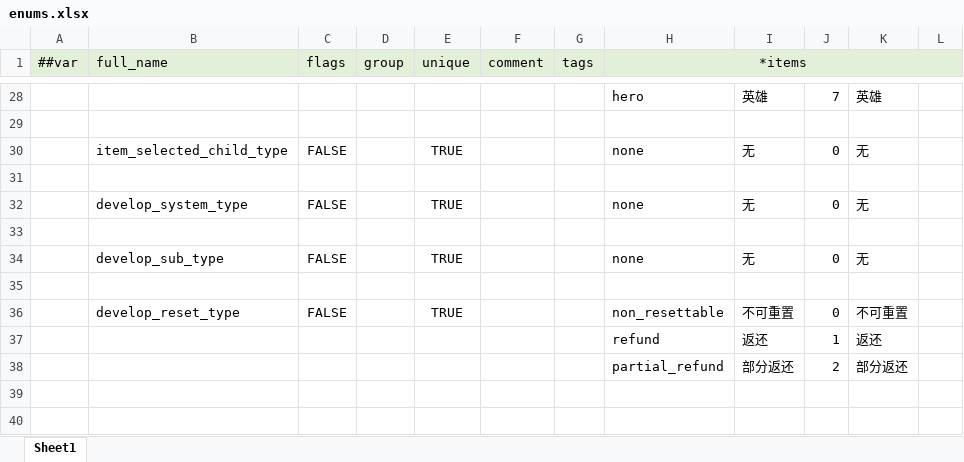
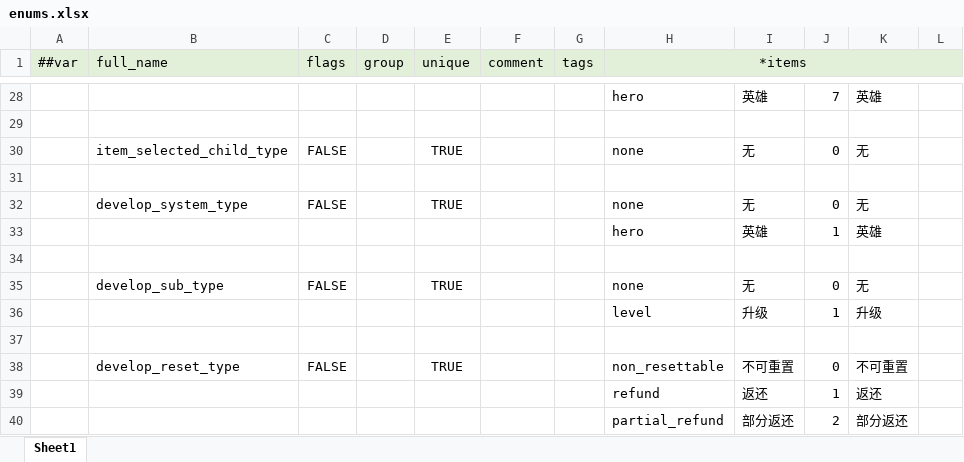
Before and after one commit to WuyangPeng/celeritas, an Excel workbook: data/config/luban/config/enums.xlsx, sheet Sheet1, drawn as a sheet; only a part is shown, gaps mark what is left out; values as stored, in another font and other column widths than the file's, no borders; the diff names each change by its address in the sheet, - before the commit and + after, or states it on an @@ line.

```diff
--- a/data/config/luban/config/enums.xlsx (sheet Sheet1)
+++ b/data/config/luban/config/enums.xlsx (sheet Sheet1)
+row 33:  |  |  |  |  |  |  | hero | 英雄 | 1 | 英雄
+row 36:  |  |  |  |  |  |  | level | 升级 | 1 | 升级
```
Also changed, not shown: data/config/luban/config/general/develop.xlsx, data/config/luban/config/tables.xlsx, 24 other files.
